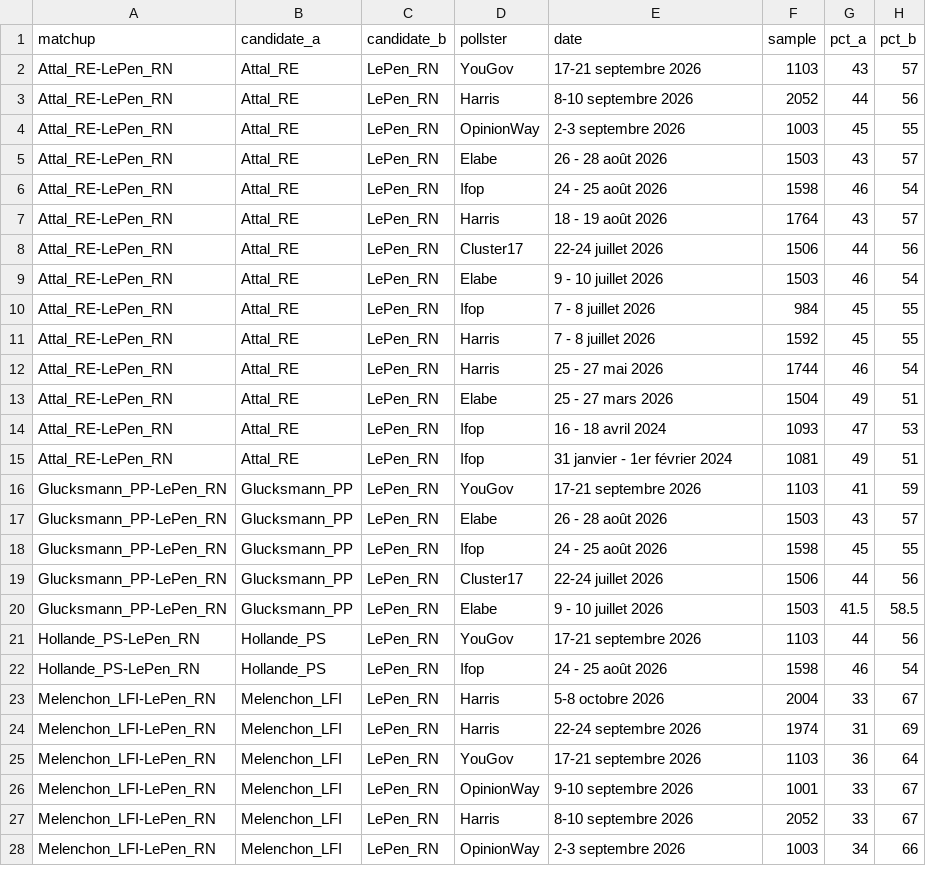
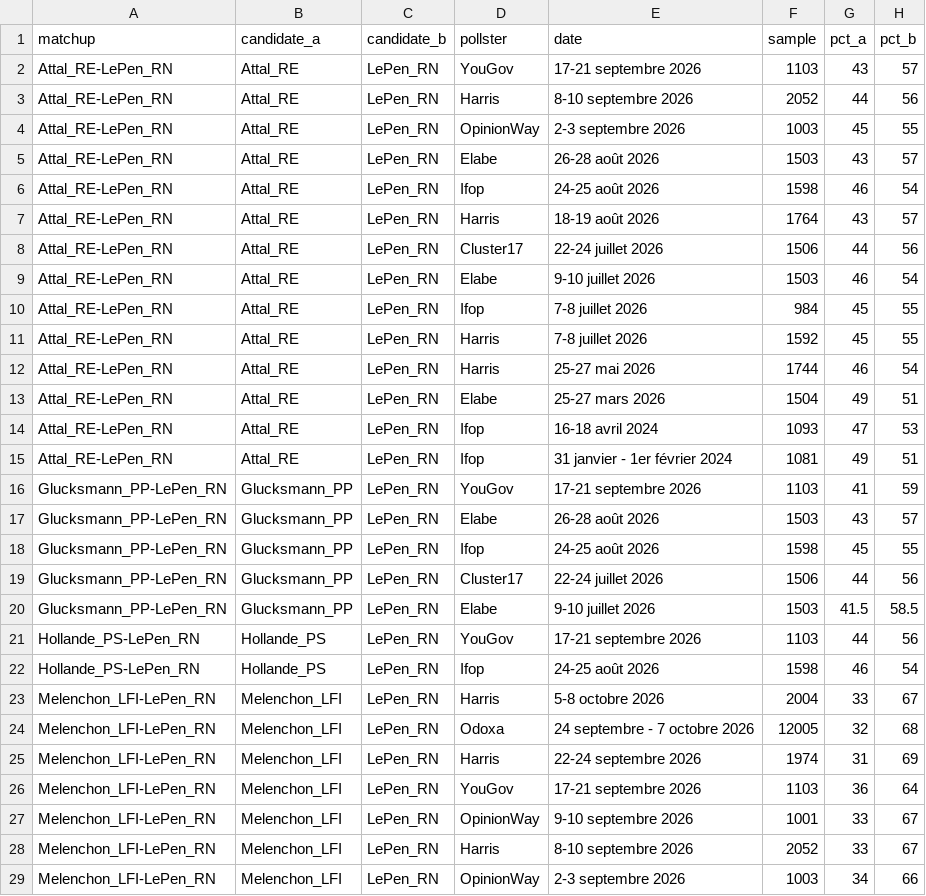
Before and after one commit to agoldhammer/frelec, a CSV file: polls_2027_second_round.csv, drawn as a sheet; only a part is shown; the diff covers the shown part only.

```diff
--- a/polls_2027_second_round.csv
+++ b/polls_2027_second_round.csv
@@ -4,21 +4,22 @@ Attal_RE-LePen_RN,Attal_RE,LePen_RN,Harris,8-10 septembre 2026,2052,44,56
 Attal_RE-LePen_RN,Attal_RE,LePen_RN,OpinionWay,2-3 septembre 2026,1003,45,55
-Attal_RE-LePen_RN,Attal_RE,LePen_RN,Elabe,26 - 28 août 2026,1503,43,57
-Attal_RE-LePen_RN,Attal_RE,LePen_RN,Ifop,24 - 25 août 2026,1598,46,54
-Attal_RE-LePen_RN,Attal_RE,LePen_RN,Harris,18 - 19 août 2026,1764,43,57
+Attal_RE-LePen_RN,Attal_RE,LePen_RN,Elabe,26-28 août 2026,1503,43,57
+Attal_RE-LePen_RN,Attal_RE,LePen_RN,Ifop,24-25 août 2026,1598,46,54
+Attal_RE-LePen_RN,Attal_RE,LePen_RN,Harris,18-19 août 2026,1764,43,57
 Attal_RE-LePen_RN,Attal_RE,LePen_RN,Cluster17,22-24 juillet 2026,1506,44,56
-Attal_RE-LePen_RN,Attal_RE,LePen_RN,Elabe,9 - 10 juillet 2026,1503,46,54
-Attal_RE-LePen_RN,Attal_RE,LePen_RN,Ifop,7 - 8 juillet 2026,984,45,55
-Attal_RE-LePen_RN,Attal_RE,LePen_RN,Harris,7 - 8 juillet 2026,1592,45,55
-Attal_RE-LePen_RN,Attal_RE,LePen_RN,Harris,25 - 27 mai 2026,1744,46,54
-Attal_RE-LePen_RN,Attal_RE,LePen_RN,Elabe,25 - 27 mars 2026,1504,49,51
-Attal_RE-LePen_RN,Attal_RE,LePen_RN,Ifop,16 - 18 avril 2024,1093,47,53
+Attal_RE-LePen_RN,Attal_RE,LePen_RN,Elabe,9-10 juillet 2026,1503,46,54
+Attal_RE-LePen_RN,Attal_RE,LePen_RN,Ifop,7-8 juillet 2026,984,45,55
+Attal_RE-LePen_RN,Attal_RE,LePen_RN,Harris,7-8 juillet 2026,1592,45,55
+Attal_RE-LePen_RN,Attal_RE,LePen_RN,Harris,25-27 mai 2026,1744,46,54
+Attal_RE-LePen_RN,Attal_RE,LePen_RN,Elabe,25-27 mars 2026,1504,49,51
+Attal_RE-LePen_RN,Attal_RE,LePen_RN,Ifop,16-18 avril 2024,1093,47,53
 Attal_RE-LePen_RN,Attal_RE,LePen_RN,Ifop,31 janvier - 1er février 2024,1081,49,51
 Glucksmann_PP-LePen_RN,Glucksmann_PP,LePen_RN,YouGov,17-21 septembre 2026,1103,41,59
-Glucksmann_PP-LePen_RN,Glucksmann_PP,LePen_RN,Elabe,26 - 28 août 2026,1503,43,57
-Glucksmann_PP-LePen_RN,Glucksmann_PP,LePen_RN,Ifop,24 - 25 août 2026,1598,45,55
+Glucksmann_PP-LePen_RN,Glucksmann_PP,LePen_RN,Elabe,26-28 août 2026,1503,43,57
+Glucksmann_PP-LePen_RN,Glucksmann_PP,LePen_RN,Ifop,24-25 août 2026,1598,45,55
 Glucksmann_PP-LePen_RN,Glucksmann_PP,LePen_RN,Cluster17,22-24 juillet 2026,1506,44,56
-Glucksmann_PP-LePen_RN,Glucksmann_PP,LePen_RN,Elabe,9 - 10 juillet 2026,1503,41.5,58.5
+Glucksmann_PP-LePen_RN,Glucksmann_PP,LePen_RN,Elabe,9-10 juillet 2026,1503,41.5,58.5
 Hollande_PS-LePen_RN,Hollande_PS,LePen_RN,YouGov,17-21 septembre 2026,1103,44,56
-Hollande_PS-LePen_RN,Hollande_PS,LePen_RN,Ifop,24 - 25 août 2026,1598,46,54
+Hollande_PS-LePen_RN,Hollande_PS,LePen_RN,Ifop,24-25 août 2026,1598,46,54
 Melenchon_LFI-LePen_RN,Melenchon_LFI,LePen_RN,Harris,5-8 octobre 2026,2004,33,67
+Melenchon_LFI-LePen_RN,Melenchon_LFI,LePen_RN,Odoxa,24 septembre - 7 octobre 2026,12005,32,68
 Melenchon_LFI-LePen_RN,Melenchon_LFI,LePen_RN,Harris,22-24 septembre 2026,1974,31,69
```
Also changed, not shown: 1 added row and 21 edited cells elsewhere in this file, polls_2027_presidential_first_round.csv, 6 other files.
